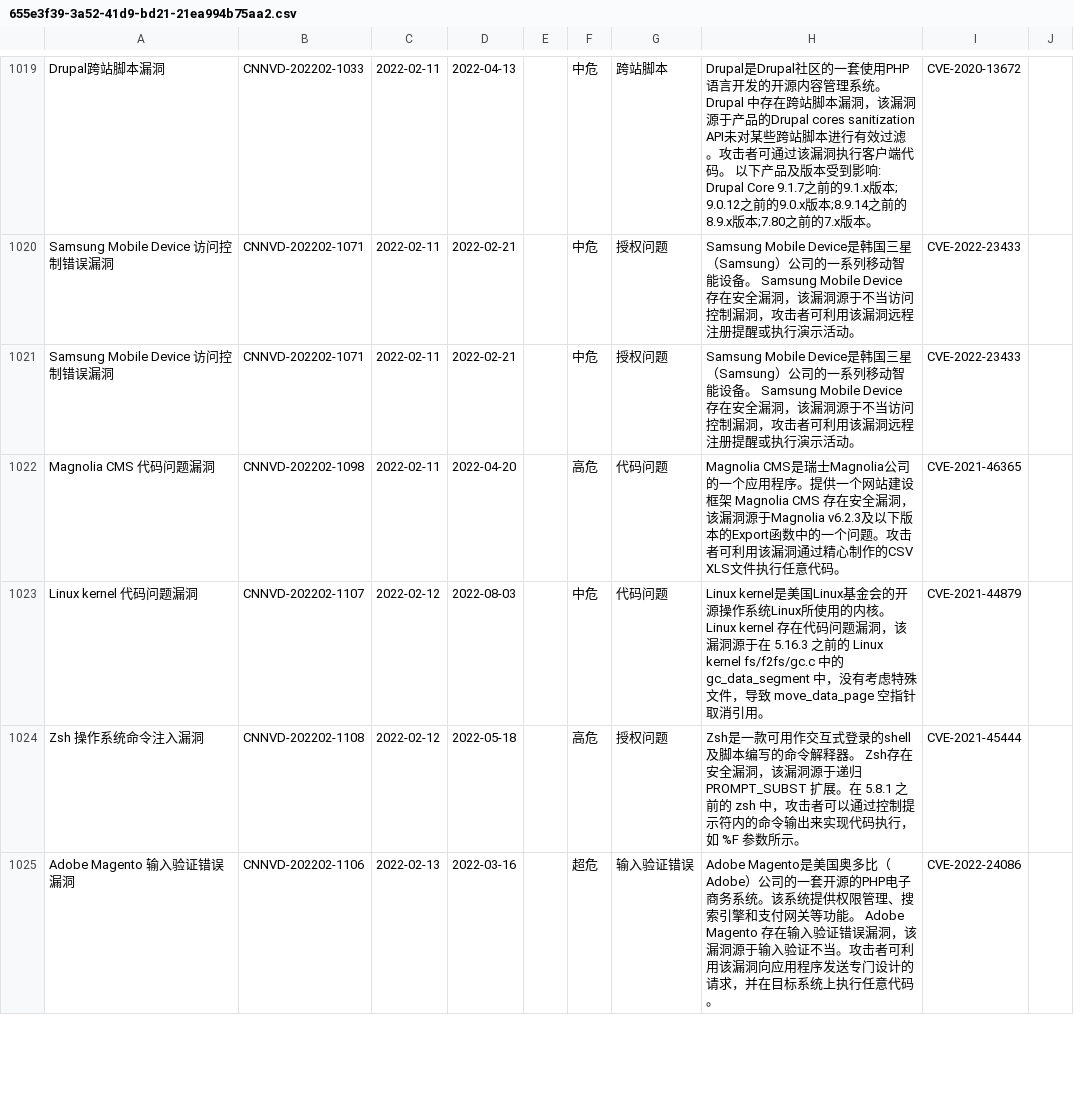
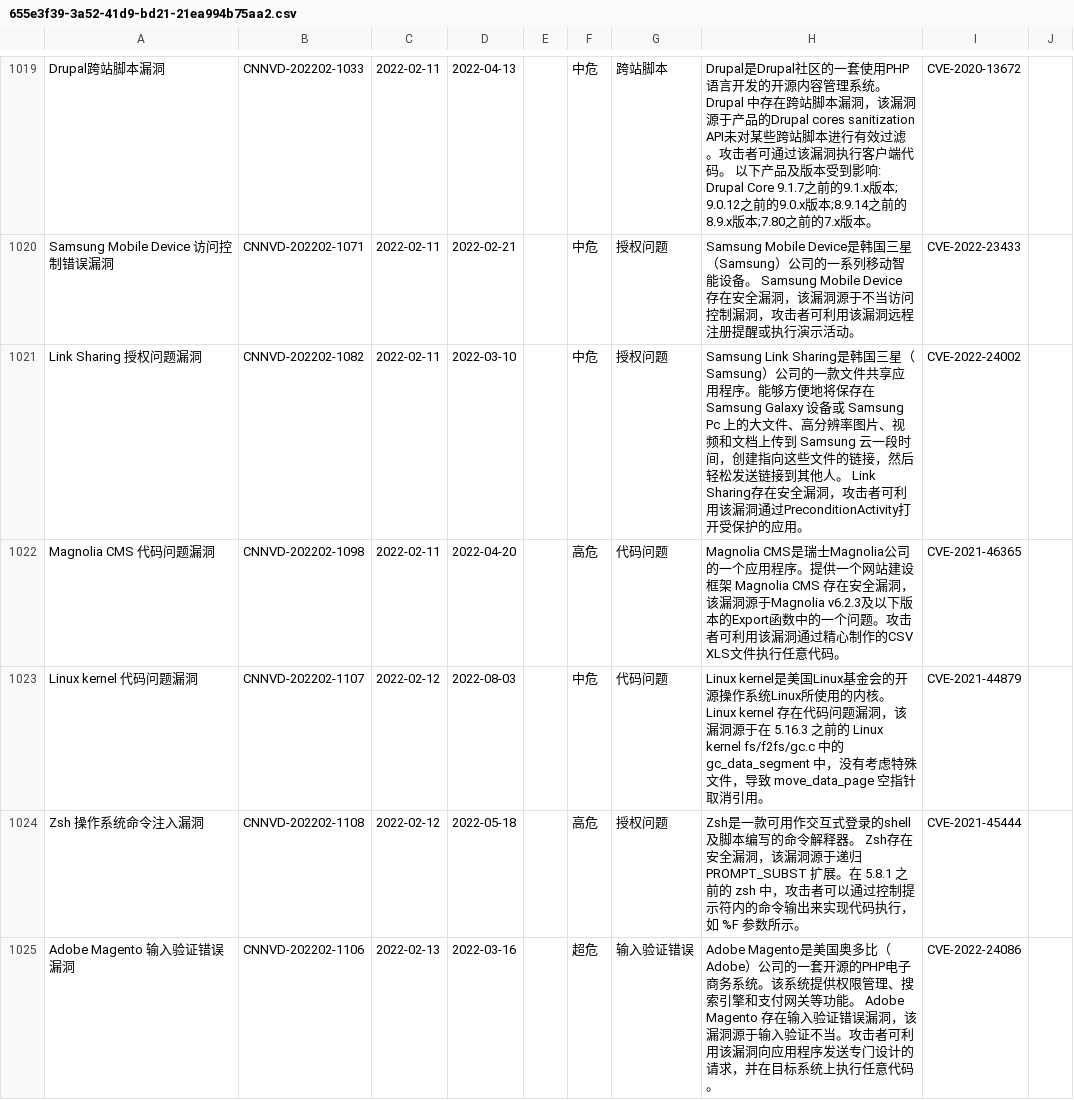
Before and after one commit to zhangel/api_demo, a CSV file: tools/import_db/655e3f39-3a52-41d9-bd21-21ea994b75aa2.csv, drawn as a sheet; only a part is shown, gaps mark what is left out; the diff covers the shown part only.

```diff
--- a/tools/import_db/655e3f39-3a52-41d9-bd21-21ea994b75aa2.csv
+++ b/tools/import_db/655e3f39-3a52-41d9-bd21-21ea994b75aa2.csv
@@ -1020,3 +1020,3 @@ Drupal跨站脚本漏洞|CNNVD-202202-1033|2022-02-11|2022-04-13| |中危|跨站
 Samsung Mobile Device 访问控制错误漏洞|CNNVD-202202-1071|2022-02-11|2022-02-21| |中危|授权问题|Samsung Mobile Device是韩国三星（Samsung）公司的一系列移动智能设备。 Samsung Mobile Device 存在安全漏洞，该漏洞源于不当访问控制漏洞，攻击者可利用该漏洞远程注册提醒或执行演示活动。|CVE-2022-23433| | | | | | | |
-Samsung Mobile Device 访问控制错误漏洞|CNNVD-202202-1071|2022-02-11|2022-02-21| |中危|授权问题|Samsung Mobile Device是韩国三星（Samsung）公司的一系列移动智能设备。 Samsung Mobile Device 存在安全漏洞，该漏洞源于不当访问控制漏洞，攻击者可利用该漏洞远程注册提醒或执行演示活动。|CVE-2022-23433| | | | | | | |
+Link Sharing 授权问题漏洞|CNNVD-202202-1082|2022-02-11|2022-03-10| |中危|授权问题|Samsung Link Sharing是韩国三星（Samsung）公司的一款文件共享应用程序。能够方便地将保存在 Samsung Galaxy 设备或 Samsung Pc 上的大文件、高分辨率图片、视频和文档上传到 Samsung 云一段时间，创建指向这些文件的链接，然后轻松发送链接到其他人。 Link Sharing存在安全漏洞，攻击者可利用该漏洞通过PreconditionActivity打开受保护的应用。|CVE-2022-24002| | | | | | | |
 Magnolia CMS 代码问题漏洞|CNNVD-202202-1098|2022-02-11|2022-04-20| |高危|代码问题|Magnolia CMS是瑞士Magnolia公司的一个应用程序。提供一个网站建设框架 Magnolia CMS 存在安全漏洞，该漏洞源于Magnolia v6.2.3及以下版本的Export函数中的一个问题。攻击者可利用该漏洞通过精心制作的CSV XLS文件执行任意代码。|CVE-2021-46365| | | | | | | |
```
Also changed, not shown: 3 added rows, 3 removed rows and 32 edited cells elsewhere in this file, tools/import_db/655e3f39-3a52-41d9-bd21-21ea994b75aa.csv, tools/import_db/exploitdb_mapping_cve.csv, 7 other files.
